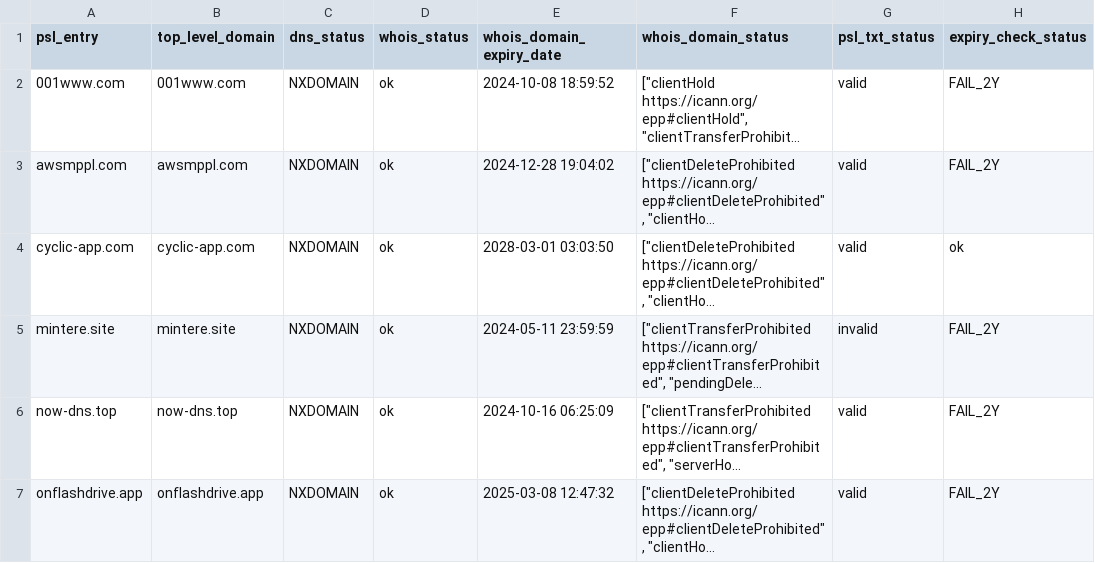
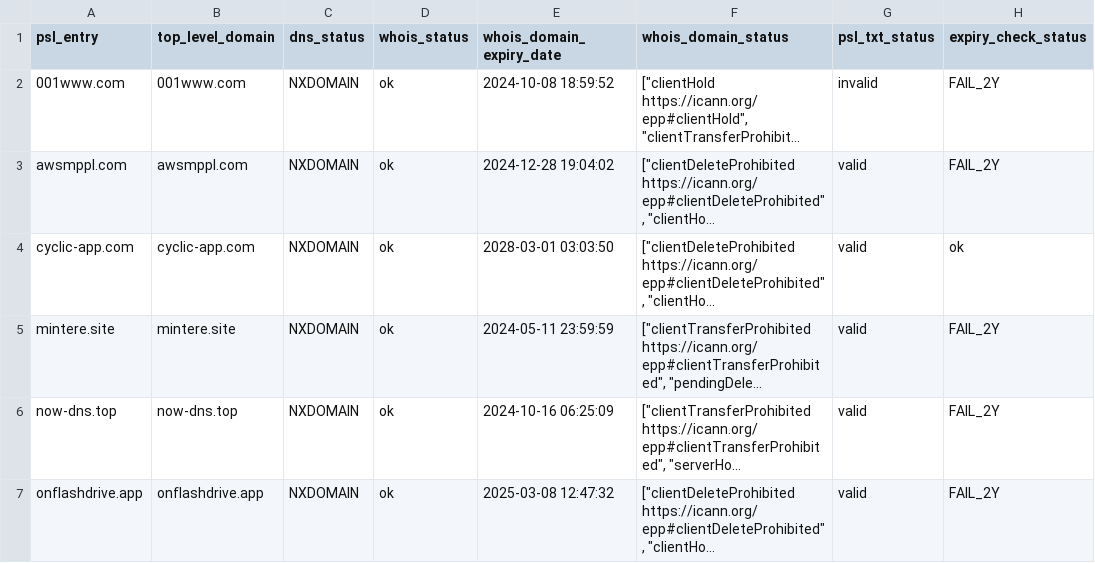
Before and after one commit to groundcat/PSL-private-domains-checker, a CSV file: data/hold.csv, drawn as a sheet; long unchanged cells end in …; the diff names each change by its address in the sheet, - before the commit and + after, or states it on an @@ line.

```diff
--- a/data/hold.csv
+++ b/data/hold.csv
-G2 (psl_txt_status): valid
+G2 (psl_txt_status): invalid
-G5 (psl_txt_status): invalid
+G5 (psl_txt_status): valid
```
Also changed, not shown: data/all.csv, data/expired.csv, 3 other files.
